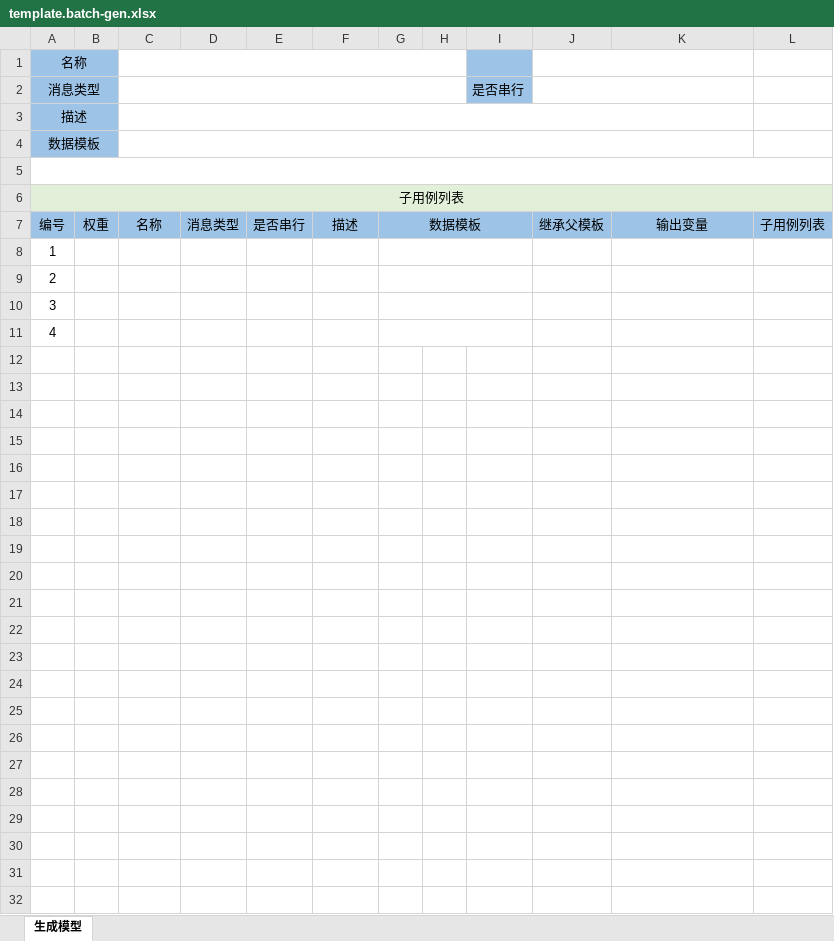
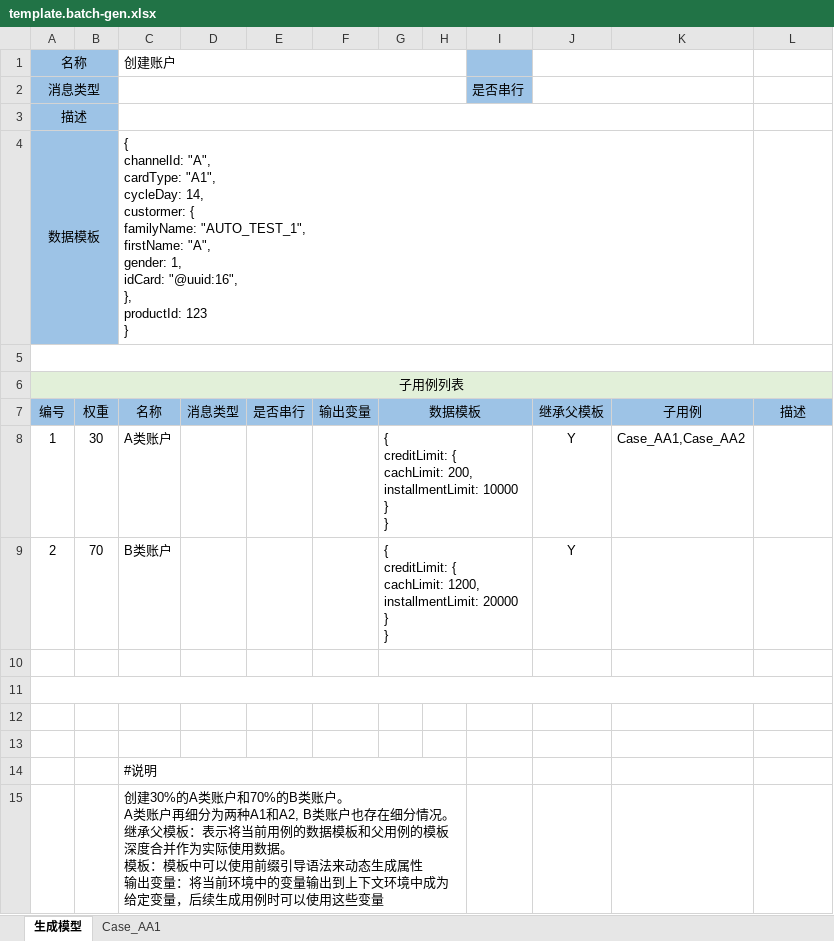
Before and after one commit to entropy-cloud/nop-entropy, an Excel workbook: nop-batch/nop-batch-gen/src/main/resources/_vfs/nop/batch/imp/template.batch-gen.xlsx, sheet 生成模型, drawn as a sheet; values as stored, in another font and other column widths than the file's, no borders; removed rows and columns are numbered as before the commit, all else as after; ↵ is a line break in a cell; the diff names each change by its address in the sheet, - before the commit and + after, or states it on an @@ line.

```diff
--- a/nop-batch/nop-batch-gen/src/main/resources/_vfs/nop/batch/imp/template.batch-gen.xlsx (sheet 生成模型)
+++ b/nop-batch/nop-batch-gen/src/main/resources/_vfs/nop/batch/imp/template.batch-gen.xlsx (sheet 生成模型)
+sheet tab: Case_AA1
-C1: (empty)
+C1: 创建账户
-C4: (empty)
+C4: { ↵ channelId: "A", ↵ cardType: "A1", ↵ cycleDay: 14, ↵ custormer: { ↵ familyName: "AUTO_TEST_1", ↵ firstName: "A", ↵ gender: 1, ↵ idCard: "@uuid:16", ↵ }, ↵ productId: 123 ↵ }
-F7: 描述
+F7: 输出变量
-K7: 输出变量
+K7: 子用例
-L7: 子用例列表
+L7: 描述
+row 8: 1 | 30 | A类账户 |  |  |  | { ↵ creditLimit: { ↵ cachLimit: 200, ↵ installmentLimit: 10000 ↵ } ↵ } |  |  | Y | Case_AA1,Case_AA2
+row 9: 2 | 70 | B类账户 |  |  |  | { ↵ creditLimit: { ↵ cachLimit: 1200, ↵ installmentLimit: 20000 ↵ } ↵ } |  |  | Y
-A10: 1
+A10: (empty)
-A11: 2
+A11: (empty)
+A11:L11 merged
-G9:I9 merged
-A12: 3
+A12: (empty)
-G10:I10 merged
-A13: 4
+A13: (empty)
-G11:I11 merged
+row 14:  |  | #说明
+row 15:  |  | 创建30%的A类账户和70%的B类账户。 ↵ A类账户再细分为两种A1和A2, B类账户也存在细分情况。 ↵ 继承父模板：表示将当前用例的数据模板和父用例的模板深度合并作为实际使用数据。 ↵ 模板：模板中可以使用前缀引导语法来动态生成属性 ↵ 输出变量：将当前环境中的变量输出到上下文环境中成为给定变量，后续生成用例时可以使用这些变量
```
Also changed, not shown: 23 other files.
